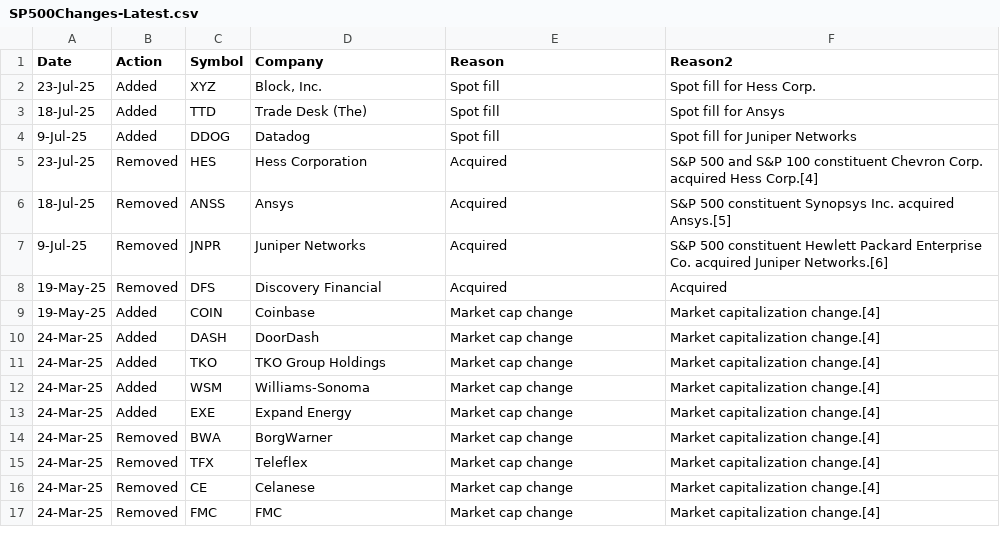
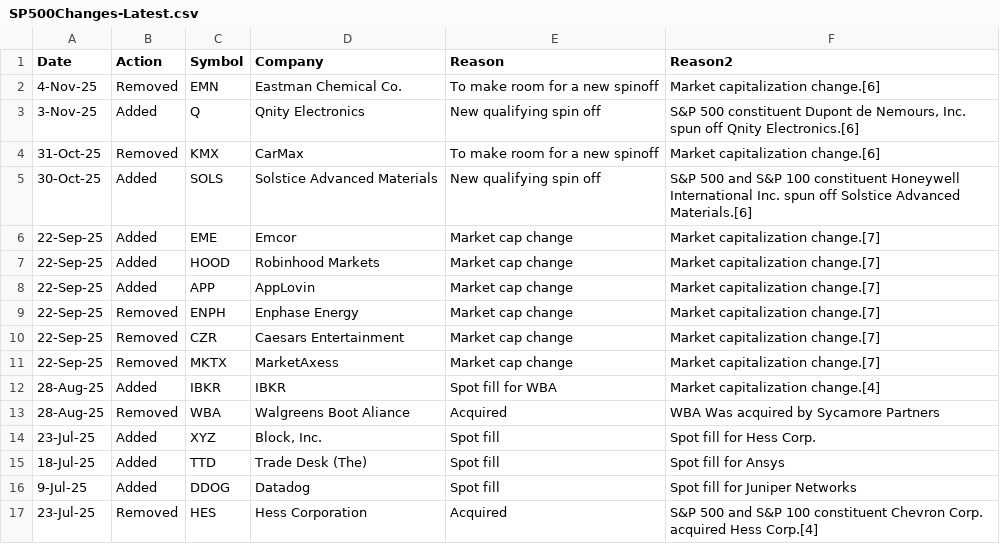
Before and after one commit to barryplasmid/PublicLists, a CSV file: SP500Changes-Latest.csv, drawn as a sheet; only a part is shown; the shorter side is filled out with more unchanged rows; the diff names each change by its address in the sheet, - before the commit and + after, or states it on an @@ line.

Commit message:
Add files via upload

```diff
--- a/SP500Changes-Latest.csv
+++ b/SP500Changes-Latest.csv
+row 2: 4-Nov-25 | Removed | EMN | Eastman Chemical Co. | To make room for a new spinoff | Market capitalization change.[6]
+row 3: 3-Nov-25 | Added | Q | Qnity Electronics | New qualifying spin off | S&P 500 constituent Dupont de Nemours, Inc. spun off Qnity Electronics.[6]
+row 4: 31-Oct-25 | Removed | KMX | CarMax | To make room for a new spinoff | Market capitalization change.[6]
+row 5: 30-Oct-25 | Added | SOLS | Solstice Advanced Materials | New qualifying spin off | S&P 500 and S&P 100 constituent Honeywell International Inc. spun off Solstice Advanced Materials.[6]
+row 6: 22-Sep-25 | Added | EME | Emcor | Market cap change | Market capitalization change.[7]
+row 7: 22-Sep-25 | Added | HOOD | Robinhood Markets | Market cap change | Market capitalization change.[7]
+row 8: 22-Sep-25 | Added | APP | AppLovin | Market cap change | Market capitalization change.[7]
+row 9: 22-Sep-25 | Removed | ENPH | Enphase Energy | Market cap change | Market capitalization change.[7]
+row 10: 22-Sep-25 | Removed | CZR | Caesars Entertainment | Market cap change | Market capitalization change.[7]
+row 11: 22-Sep-25 | Removed | MKTX | MarketAxess | Market cap change | Market capitalization change.[7]
+row 12: 28-Aug-25 | Added | IBKR | IBKR | Spot fill for WBA | Market capitalization change.[4]
+row 13: 28-Aug-25 | Removed | WBA | Walgreens Boot Aliance | Acquired | WBA Was acquired by Sycamore Partners
```
